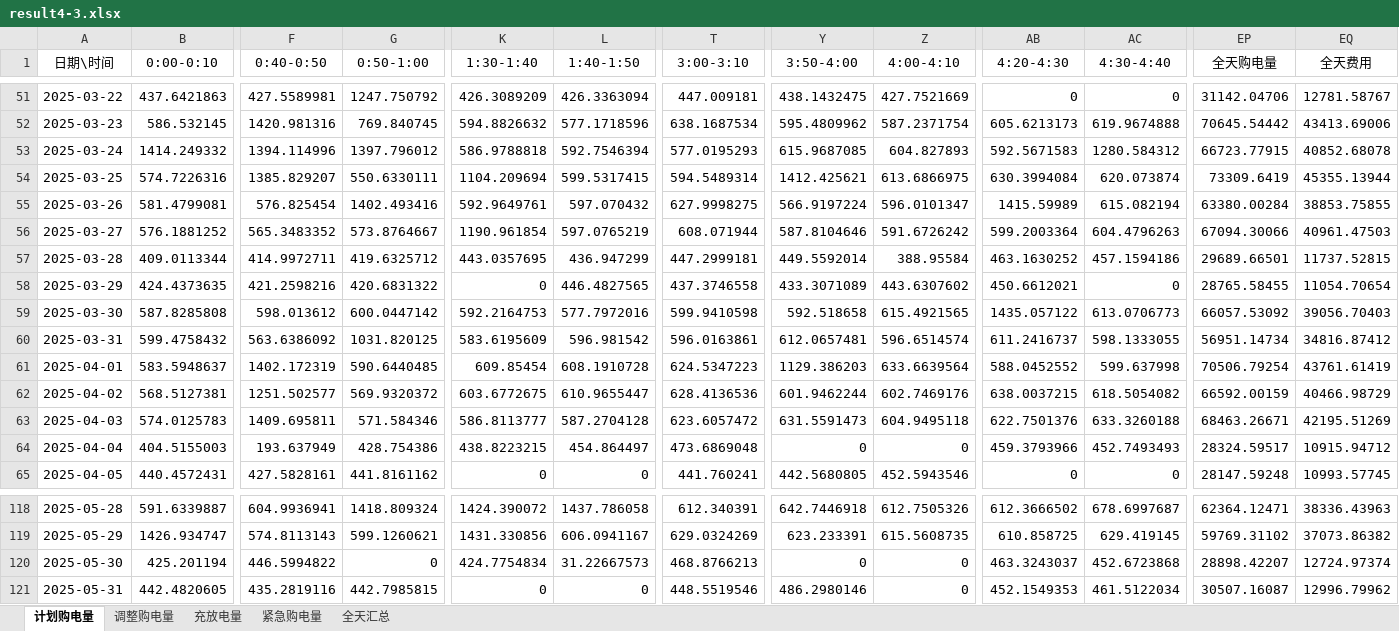
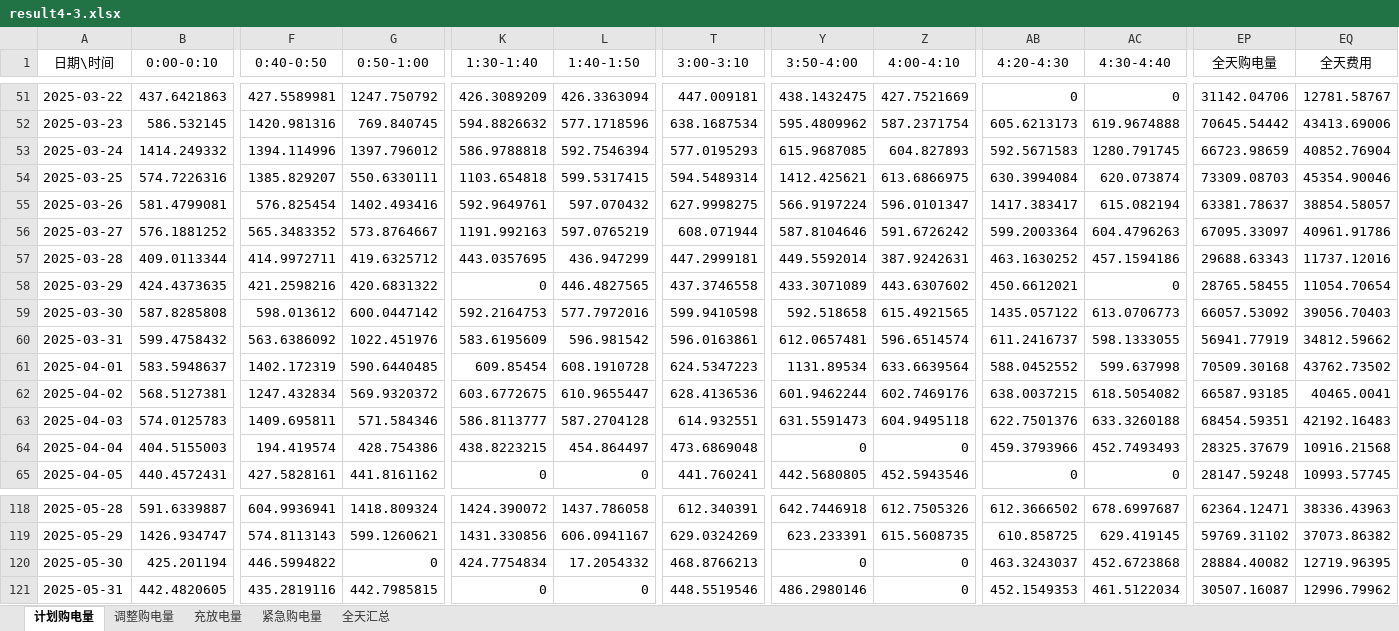
Before and after one commit to wangzhenxiong20051208/2026-Math-Modeling, an Excel workbook: 06_支撑材料/result4-3.xlsx, sheet 计划购电量, drawn as a sheet; only a part is shown, gaps mark what is left out; values as stored, in another font and other column widths than the file's, no borders; the diff covers the shown part only; the diff names each change by its address in the sheet, - before the commit and + after, or states it on an @@ line.

```diff
--- a/06_支撑材料/result4-3.xlsx (sheet 计划购电量)
+++ b/06_支撑材料/result4-3.xlsx (sheet 计划购电量)
-AC53 (4:30-4:40): 1280.584312
+AC53 (4:30-4:40): 1280.791745
-EP53 (全天购电量): 66723.77915
+EP53 (全天购电量): 66723.98659
-EQ53 (全天费用): 40852.68078
+EQ53 (全天费用): 40852.76904
-K54 (1:30-1:40): 1104.209694
+K54 (1:30-1:40): 1103.654818
-EP54 (全天购电量): 73309.6419
+EP54 (全天购电量): 73309.08703
-EQ54 (全天费用): 45355.13944
+EQ54 (全天费用): 45354.90046
-AB55 (4:20-4:30): 1415.59989
+AB55 (4:20-4:30): 1417.383417
-EP55 (全天购电量): 63380.00284
+EP55 (全天购电量): 63381.78637
-EQ55 (全天费用): 38853.75855
+EQ55 (全天费用): 38854.58057
-K56 (1:30-1:40): 1190.961854
+K56 (1:30-1:40): 1191.992163
-EP56 (全天购电量): 67094.30066
+EP56 (全天购电量): 67095.33097
-EQ56 (全天费用): 40961.47503
+EQ56 (全天费用): 40961.91786
-Z57 (4:00-4:10): 388.95584
+Z57 (4:00-4:10): 387.9242631
-EP57 (全天购电量): 29689.66501
+EP57 (全天购电量): 29688.63343
-EQ57 (全天费用): 11737.52815
+EQ57 (全天费用): 11737.12016
-G60 (0:50-1:00): 1031.820125
+G60 (0:50-1:00): 1022.451976
-EP60 (全天购电量): 56951.14734
+EP60 (全天购电量): 56941.77919
-EQ60 (全天费用): 34816.87412
+EQ60 (全天费用): 34812.59662
-Y61 (3:50-4:00): 1129.386203
+Y61 (3:50-4:00): 1131.89534
-EP61 (全天购电量): 70506.79254
+EP61 (全天购电量): 70509.30168
-EQ61 (全天费用): 43761.61419
+EQ61 (全天费用): 43762.73502
-F62 (0:40-0:50): 1251.502577
+F62 (0:40-0:50): 1247.432834
-EP62 (全天购电量): 66592.00159
+EP62 (全天购电量): 66587.93185
-EQ62 (全天费用): 40466.98729
+EQ62 (全天费用): 40465.0041
-T63 (3:00-3:10): 623.6057472
+T63 (3:00-3:10): 614.932551
-EP63 (全天购电量): 68463.26671
+EP63 (全天购电量): 68454.59351
-EQ63 (全天费用): 42195.51269
+EQ63 (全天费用): 42192.16483
-F64 (0:40-0:50): 193.637949
+F64 (0:40-0:50): 194.419574
-EP64 (全天购电量): 28324.59517
+EP64 (全天购电量): 28325.37679
-EQ64 (全天费用): 10915.94712
+EQ64 (全天费用): 10916.21568
-L120 (1:40-1:50): 31.22667573
+L120 (1:40-1:50): 17.2054332
-EP120 (全天购电量): 28898.42207
+EP120 (全天购电量): 28884.40082
-EQ120 (全天费用): 12724.97374
+EQ120 (全天费用): 12719.96395
```
Also changed, not shown: 234 edited cells elsewhere in this sheet, sheet 全天汇总, sheet 调整购电量, sheet 充放电量, sheet 紧急购电量, 06_支撑材料/result1.xlsx, 06_支撑材料/result2.xlsx, 27 other files.
